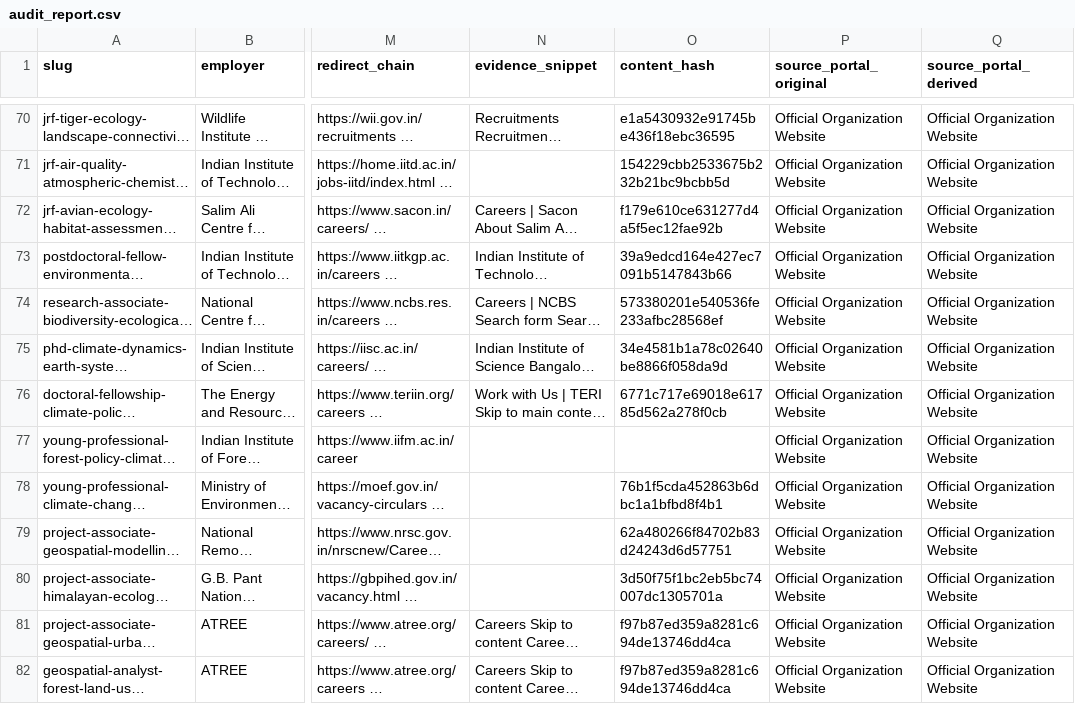
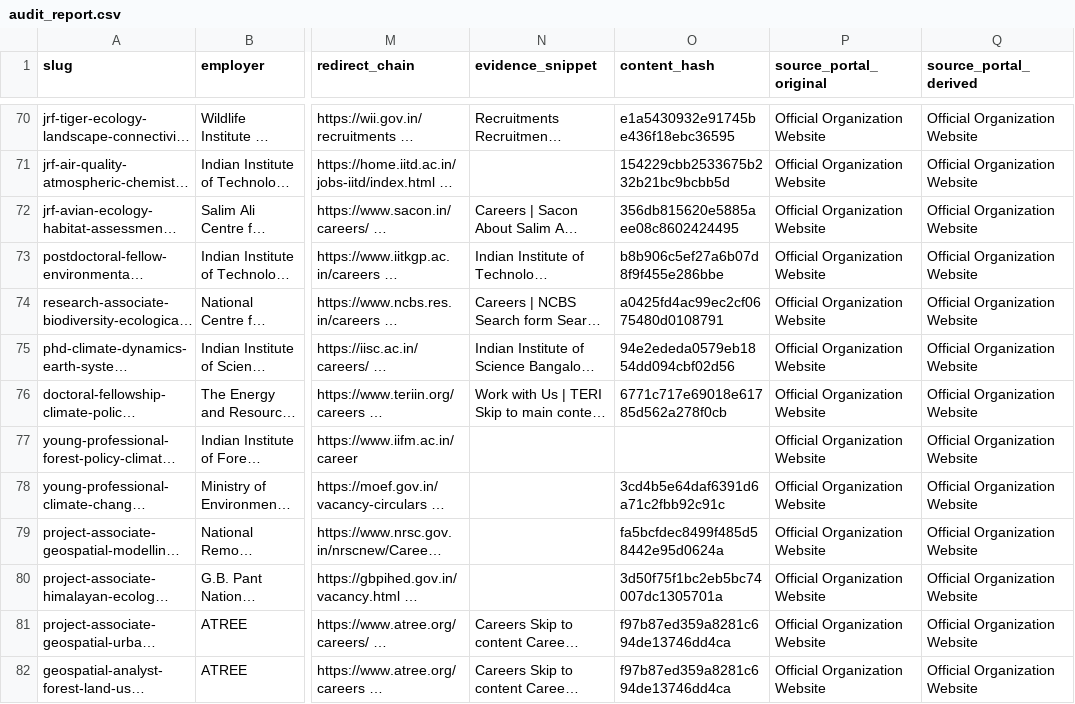
Before and after one commit to Arkraj7/nvy-dmrv-dashboard, a CSV file: audit_report.csv, drawn as a sheet; only a part is shown, gaps mark what is left out; long unchanged cells end in …; the diff covers the shown part only; the diff names each change by its address in the sheet, - before the commit and + after, or states it on an @@ line.

```diff
--- a/audit_report.csv
+++ b/audit_report.csv
-O72 (content_hash): f179e610ce631277d4a5f5ec12fae92b
+O72 (content_hash): 356db815620e5885aee08c8602424495
-O73 (content_hash): 39a9edcd164e427ec7091b5147843b66
+O73 (content_hash): b8b906c5ef27a6b07d8f9f455e286bbe
-O74 (content_hash): 573380201e540536fe233afbc28568ef
+O74 (content_hash): a0425fd4ac99ec2cf0675480d0108791
-O75 (content_hash): 34e4581b1a78c02640be8866f058da9d
+O75 (content_hash): 94e2ededa0579eb1854dd094cbf02d56
-O78 (content_hash): 76b1f5cda452863b6dbc1a1bfbd8f4b1
+O78 (content_hash): 3cd4b5e64daf6391d6a71c2fbb92c91c
-O79 (content_hash): 62a480266f84702b83d24243d6d57751
+O79 (content_hash): fa5bcfdec8499f485d58442e95d0624a
```
Also changed, not shown: 57 edited cells elsewhere in this file.
